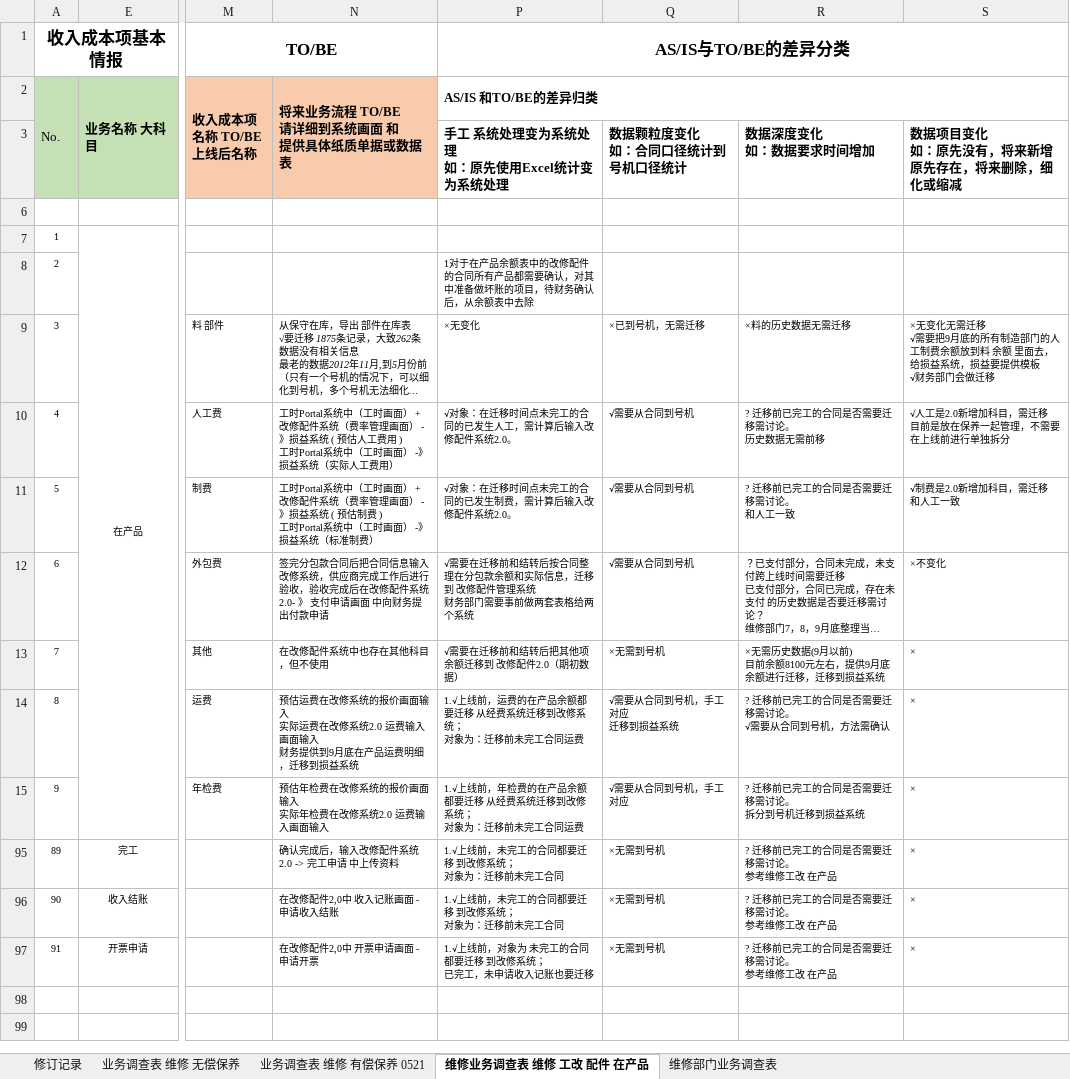
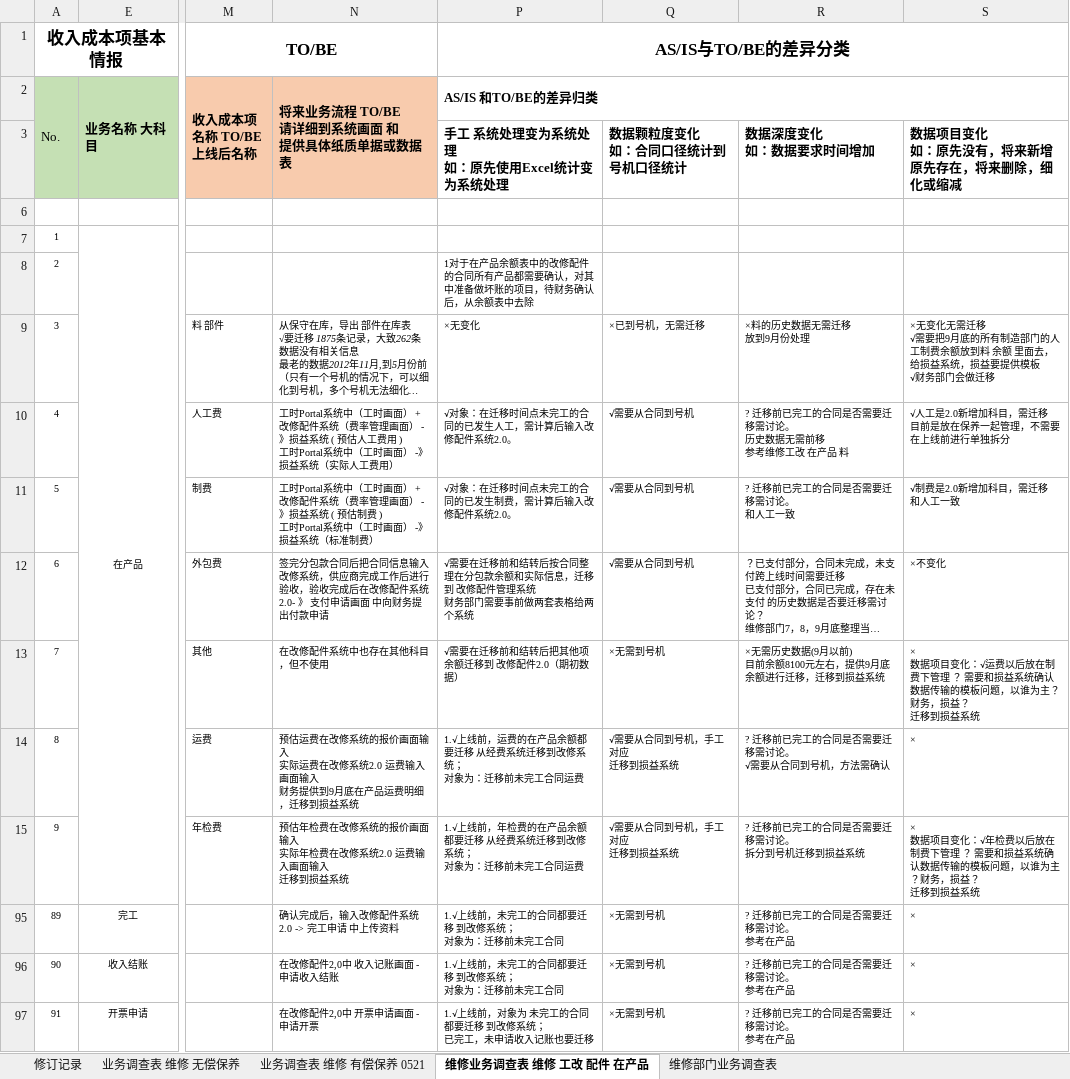
Before and after one commit to liuhao840816-lab/Toshiba, an Excel workbook: 问题/迁移数据业务调查表 20210615.xlsx, sheet 维修业务调查表 维修 工改 配件 在产品, drawn as a sheet; only a part is shown, gaps mark what is left out; long unchanged cells end in …; values as stored, in another font and other column widths than the file's, no borders; ↵ is a line break in a cell; the diff names each change by its address in the sheet, - before the commit and + after, or states it on an @@ line.

Commit message:
Add files via upload

```diff
--- a/问题/迁移数据业务调查表 20210615.xlsx (sheet 维修业务调查表 维修 工改 配件 在产品)
+++ b/问题/迁移数据业务调查表 20210615.xlsx (sheet 维修业务调查表 维修 工改 配件 在产品)
-R9: ×料的历史数据无需迁移
+R9: ×料的历史数据无需迁移 ↵ 放到9月份处理
-R10: ? 迁移前已完工的合同是否需要迁移需讨论。 ↵ 历史数据无需前移
+R10: ? 迁移前已完工的合同是否需要迁移需讨论。 ↵ 历史数据无需前移 ↵ 参考维修工改 在产品 料
-S13: ×
+S13: × ↵ 数据项目变化：√运费以后放在制费下管理 ？ 需要和损益系统确认数据传输的模板问题，以谁为主？财务，损益？ ↵ 迁移到损益系统
-N15: 预估年检费在改修系统的报价画面输入 ↵ 实际年检费在改修系统2.0 运费输入画面输入
+N15: 预估年检费在改修系统的报价画面输入 ↵ 实际年检费在改修系统2.0 运费输入画面输入 ↵ 迁移到损益系统
-Q15: √需要从合同到号机，手工对应
+Q15: √需要从合同到号机，手工对应 ↵ 迁移到损益系统
-S15: ×
+S15: × ↵ 数据项目变化：√年检费以后放在制费下管理 ？ 需要和损益系统确认数据传输的模板问题，以谁为主？财务，损益？ ↵ 迁移到损益系统
-R95:R97: ? 迁移前已完工的合同是否需要迁移需讨论。 ↵ 参考维修工改 在产品
+R95:R97: ? 迁移前已完工的合同是否需要迁移需讨论。 ↵ 参考在产品
```
Also changed, not shown: sheet 业务调查表 维修 有偿保养 0521, sheet 维修部门业务调查表, sheet 业务调查表 维修 无偿保养, charts or pictures.
